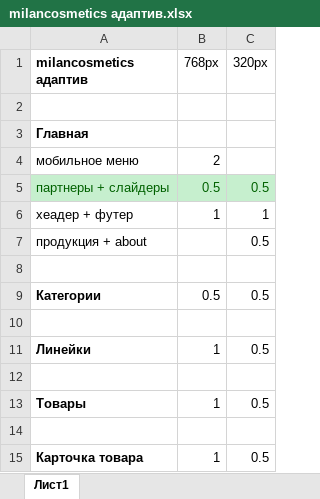
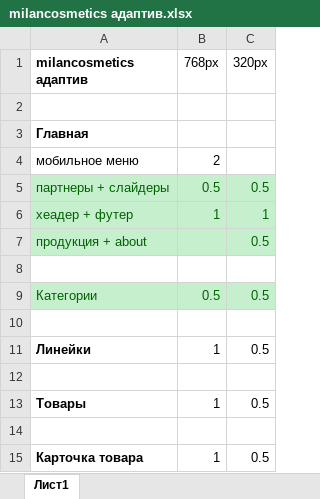
Before and after one commit to Sklif79/milancosmetics, an Excel workbook: milancosmetics адаптив.xlsx, sheet Лист1, drawn as a sheet; only a part is shown; values as stored, in another font and other column widths than the file's, no borders; the diff names each change by its address in the sheet, - before the commit and + after, or states it on an @@ line.

```diff
--- a/milancosmetics адаптив.xlsx (sheet Лист1)
+++ b/milancosmetics адаптив.xlsx (sheet Лист1)
-A6:C7 fill: none
+A6:C7 fill: #C6EFCE
-A6:C6 text colour: black
+A6:C6 text colour: #006100
-A7 text colour: black
+A7 text colour: #006100
-C7 text colour: black
+C7 text colour: #006100
@@ A9:C9 fill: none → #C6EFCE, text colour: black → #006100 @@
-A9 bold: on
+A9 bold: off
```
Also changed, not shown: 10 other files.
